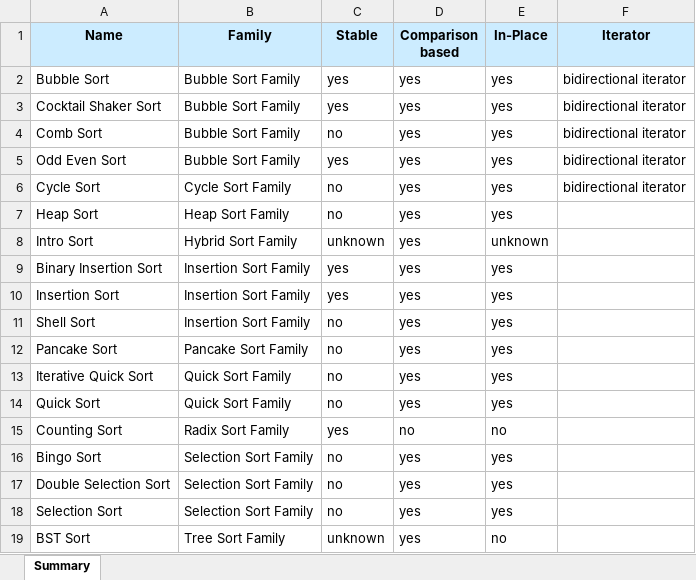
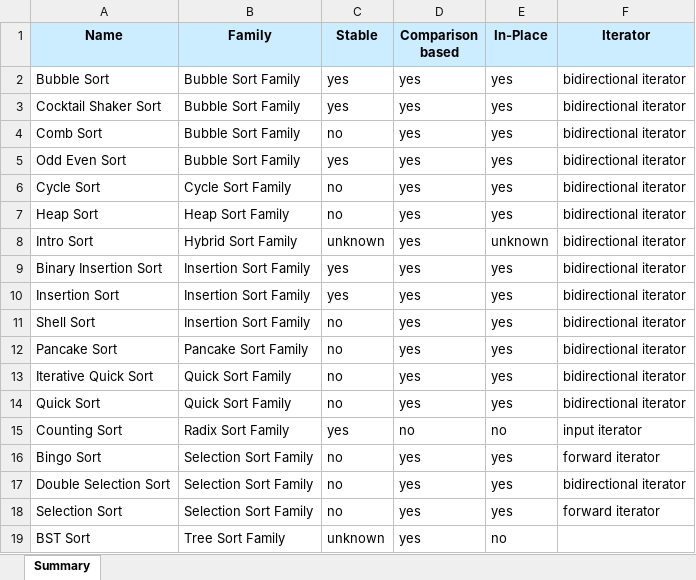
Before and after one commit to 8NAF/sorting-algorithms, an Excel workbook: res/List of Sorting Algorithm.xlsx, sheet Summary, drawn as a sheet; values as stored, in another font and other column widths than the file's, no borders; conditional formats not drawn; the diff names each change by its address in the sheet, - before the commit and + after, or states it on an @@ line.

```diff
--- a/res/List of Sorting Algorithm.xlsx (sheet Summary)
+++ b/res/List of Sorting Algorithm.xlsx (sheet Summary)
-F7:F14 (Iterator): (empty)
+F7:F14 (Iterator): bidirectional iterator
-F15 (Iterator): (empty)
+F15 (Iterator): input iterator
-F16 (Iterator): (empty)
+F16 (Iterator): forward iterator
-F17 (Iterator): (empty)
+F17 (Iterator): bidirectional iterator
-F18 (Iterator): (empty)
+F18 (Iterator): forward iterator
```
Also changed, not shown: 1 other file.
